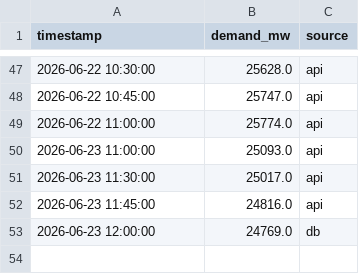
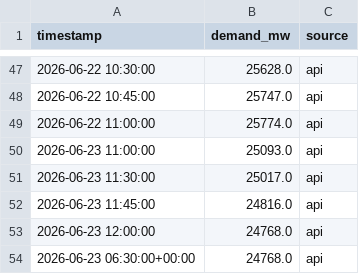
Before and after one commit to Akshat-Rai0/NTPC-NVVN-MP, a CSV file: data/states/gj/demand_log.csv, drawn as a sheet; only a part is shown, gaps mark what is left out.

```diff
--- a/data/states/gj/demand_log.csv
+++ b/data/states/gj/demand_log.csv
@@ -52,2 +52,3 @@ timestamp,demand_mw,source
 2026-06-23 11:45:00,24816.0,api
-2026-06-23 12:00:00,24769.0,db
+2026-06-23 12:00:00,24768.0,api
+2026-06-23 06:30:00+00:00,24768.0,api
```
Also changed, not shown: data/states/UP/demand_log.csv, data/states/UP/prediction_log.csv, 6 other files.
